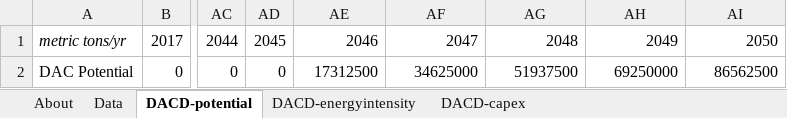
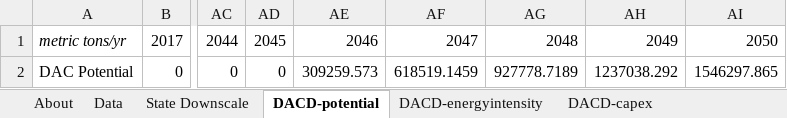
Before and after one commit to EnergyInnovation/eps-minnesota, an Excel workbook: InputData/geoeng/DACD/Direct Air Capture Data.xlsx, sheet DACD-potential, drawn as a sheet; only a part is shown, gaps mark what is left out; values as stored, in another font and other column widths than the file's, no borders; the diff names each change by its address in the sheet, - before the commit and + after, or states it on an @@ line.

Commit message:
Updated DACD w/ downscaled state data

```diff
--- a/InputData/geoeng/DACD/Direct Air Capture Data.xlsx (sheet DACD-potential)
+++ b/InputData/geoeng/DACD/Direct Air Capture Data.xlsx (sheet DACD-potential)
+sheet tab: State Downscale
-AE2: 17312500
+AE2: 309259.573
-AF2: 34625000
+AF2: 618519.1459
-AG2: 51937500
+AG2: 927778.7189
-AH2: 69250000
+AH2: 1237038.292
-AI2: 86562500
+AI2: 1546297.865
```
Also changed, not shown: sheet About, charts or pictures, 3 other files.
